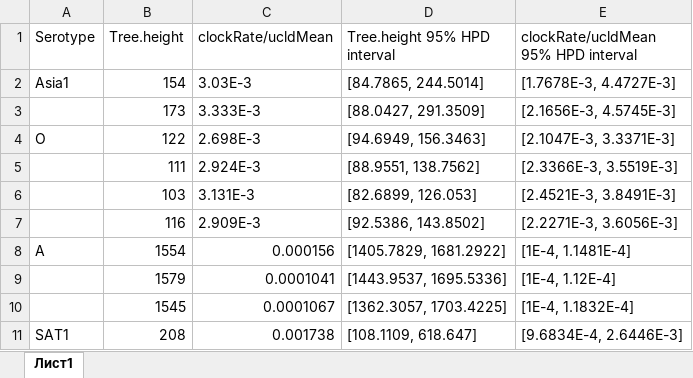
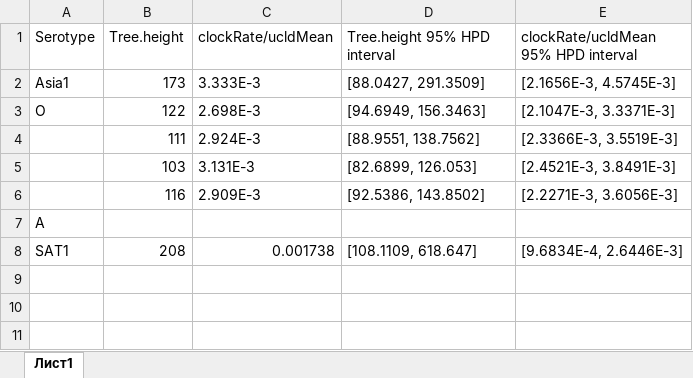
Before and after one commit to Finkonn/virus-recombination, an Excel workbook: Tables/Tree_heights_and_clock_rates.xlsx, sheet Лист1, drawn as a sheet; values as stored, in another font and other column widths than the file's, no borders; removed rows and columns are numbered as before the commit, all else as after; the diff names each change by its address in the sheet, - before the commit and + after, or states it on an @@ line.

Commit message:
get_labeled_pdf_trees

```diff
--- a/Tables/Tree_heights_and_clock_rates.xlsx (sheet Лист1)
+++ b/Tables/Tree_heights_and_clock_rates.xlsx (sheet Лист1)
-row 2: Asia1 | 154 | 3.03E-3 | [84.7865, 244.5014] | [1.7678E-3, 4.4727E-3]
-A2 (Serotype): (empty)
+A2 (Serotype): Asia1
-row 8: A | 1554 | 0.000156 | [1405.7829, 1681.2922] | [1E-4, 1.1481E-4]
-row 9:  | 1579 | 0.0001041 | [1443.9537, 1695.5336] | [1E-4, 1.12E-4]
-row 10:  | 1545 | 0.0001067 | [1362.3057, 1703.4225] | [1E-4, 1.1832E-4]
+row 7: A
```
Also changed, not shown: 5 other files.
